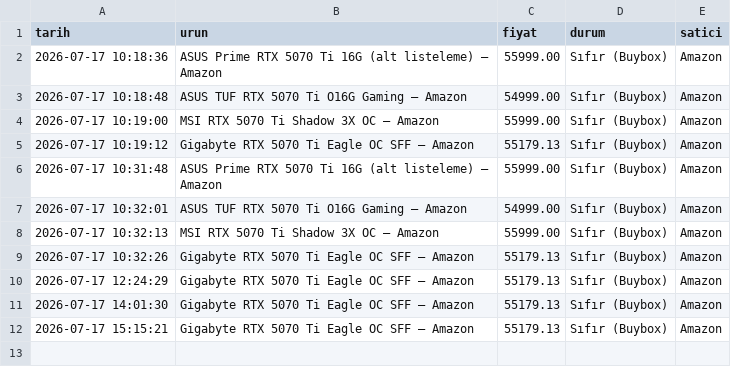
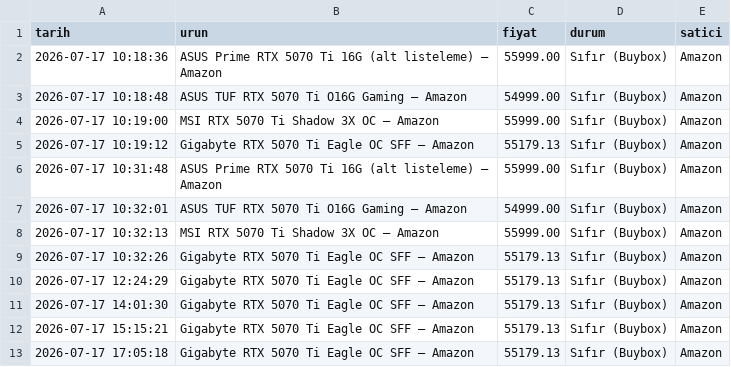
Before and after one commit to Thusuaso/tracker_nvidia_price, a CSV file: history.csv, drawn as a sheet.

Commit message:
fiyat güncellemesi — 17.07.2026 14:05 [skip ci]

```diff
--- a/history.csv
+++ b/history.csv
@@ -12 +12,2 @@ tarih,urun,fiyat,durum,satici
 2026-07-17 15:15:21,Gigabyte RTX 5070 Ti Eagle OC SFF — Amazon,55179.13,Sıfır (Buybox),Amazon
+2026-07-17 17:05:18,Gigabyte RTX 5070 Ti Eagle OC SFF — Amazon,55179.13,Sıfır (Buybox),Amazon
```
